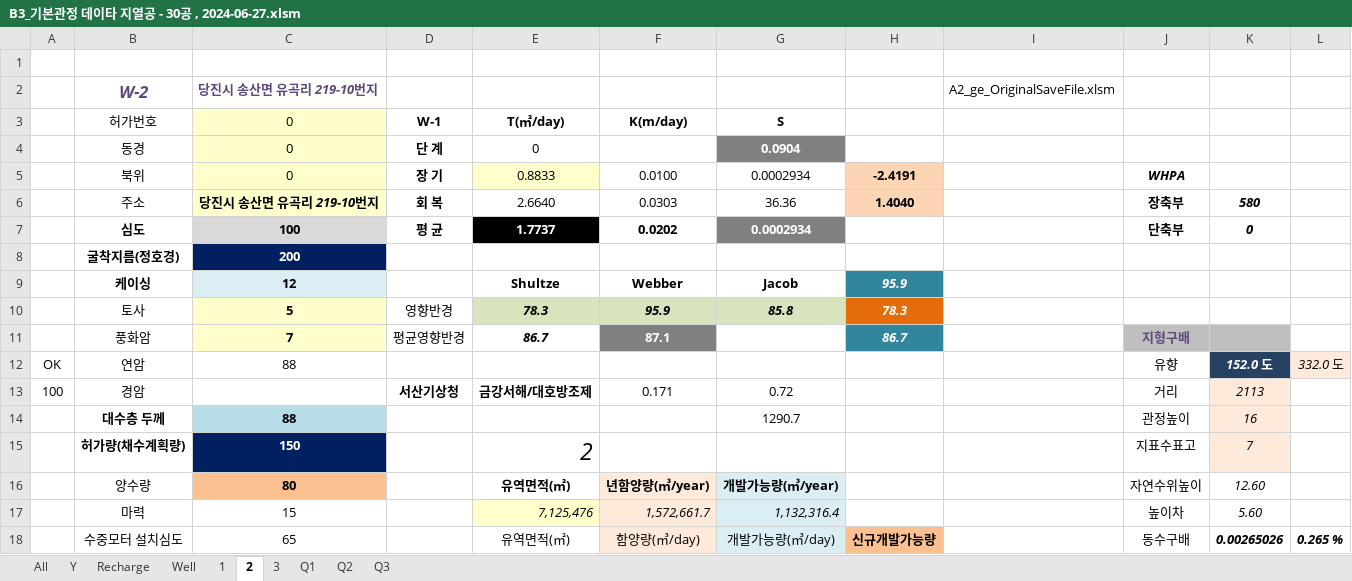
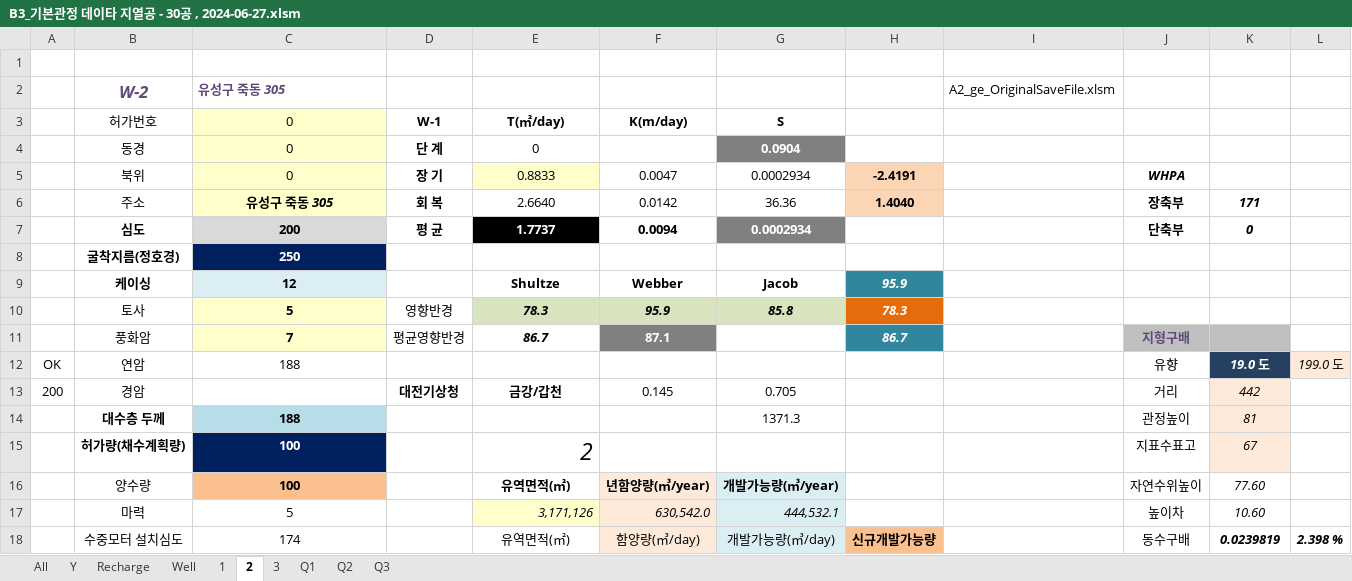
Before and after one commit to ihanseol/02_Excel2, an Excel workbook: 01_Acquifer Pumping Test/03_기본관정데이타/B3_기본관정 데이타 지열공 - 30공 , 2024-06-27.xlsm, sheet 2, drawn as a sheet; only a part is shown; values as stored, in another font and other column widths than the file's, no borders; charts and pictures not drawn; the diff covers the shown part only; the diff names each change by its address in the sheet, - before the commit and + after, or states it on an @@ line.

```diff
--- a/01_Acquifer Pumping Test/03_기본관정데이타/B3_기본관정 데이타 지열공 - 30공 , 2024-06-27.xlsm (sheet 2)
+++ b/01_Acquifer Pumping Test/03_기본관정데이타/B3_기본관정 데이타 지열공 - 30공 , 2024-06-27.xlsm (sheet 2)
-C2 (0): 당진시 송산면 유곡리 219-10번지
+C2 (0): 유성구 죽동 305
-F5 (K(m/day)): 0.0100
+F5 (K(m/day)): 0.0047
-C6 (0): 당진시 송산면 유곡리 219-10번지
+C6 (0): 유성구 죽동 305
-F6 (K(m/day)): 0.0303
+F6 (K(m/day)): 0.0142
-K6: 580
+K6: 171
-C7 (0): 100
+C7 (0): 200
-F7 (K(m/day)): 0.0202
+F7 (K(m/day)): 0.0094
-C8 (0): 200
+C8 (0): 250
-C12 (0): 88
+C12 (0): 188
-K12: 152.0 도
+K12: 19.0 도
-L12: 332.0 도
+L12: 199.0 도
-A13: 100
+A13: 200
-D13 (W-1): 서산기상청
+D13 (W-1): 대전기상청
-E13 (T(㎡/day)): 금강서해/대호방조제
+E13 (T(㎡/day)): 금강/갑천
-F13 (K(m/day)): 0.171
+F13 (K(m/day)): 0.145
-G13 (S): 0.72
+G13 (S): 0.705
-K13: 2113
+K13: 442
-C14 (0): 88
+C14 (0): 188
-G14 (S): 1290.7
+G14 (S): 1371.3
-K14: 16
+K14: 81
-C15 (0): 150
+C15 (0): 100
-K15: 7
+K15: 67
-C16 (0): 80
+C16 (0): 100
-K16: 12.60
+K16: 77.60
-C17 (0): 15
+C17 (0): 5
-E17 (T(㎡/day)): 7,125,476
+E17 (T(㎡/day)): 3,171,126
-F17 (K(m/day)): 1,572,661.7
+F17 (K(m/day)): 630,542.0
-G17 (S): 1,132,316.4
+G17 (S): 444,532.1
-K17: 5.60
+K17: 10.60
-C18 (0): 65
+C18 (0): 174
-K18: 0.00265026
+K18: 0.0239819
-L18: 0.265 %
+L18: 2.398 %
```
Also changed, not shown: 12 edited cells elsewhere in this sheet, sheet All, sheet Y, sheet Recharge, sheet Well, sheet 1, sheet 3, charts or pictures, 10 other files.
